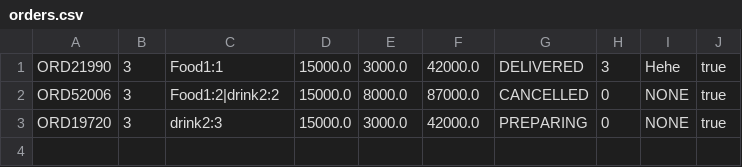
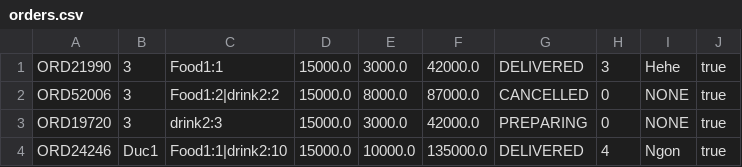
Before and after one commit to Duc-Debug/FoodDeliveryManagement, a CSV file: data/orders.csv, drawn as a sheet.

Commit message:
Save data

```diff
--- a/data/orders.csv
+++ b/data/orders.csv
@@ -3 +3,2 @@ ORD52006,3,Food1:2|drink2:2,15000.0,8000.0,87000.0,CANCELLED,0,NONE,true
 ORD19720,3,drink2:3,15000.0,3000.0,42000.0,PREPARING,0,NONE,true
+ORD24246,Duc1,Food1:1|drink2:10,15000.0,10000.0,135000.0,DELIVERED,4,Ngon,true
```
Also changed, not shown: 3 other files.
